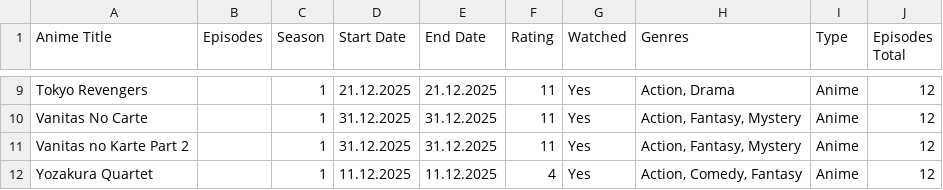
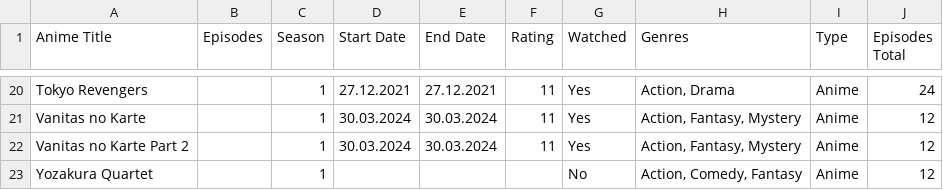
Before and after one commit to NiceLifeCity/animes, a CSV file: anime.csv, drawn as a sheet; only a part is shown, gaps mark what is left out; addresses are those after the commit; the diff covers the shown part only; the diff names each change by its address in the sheet, - before the commit and + after, or states it on an @@ line.

```diff
--- a/anime.csv
+++ b/anime.csv
-D20 (Start Date): 21.12.2025
+D20 (Start Date): 27.12.2021
-E20 (End Date): 21.12.2025
+E20 (End Date): 27.12.2021
-J20 (Episodes Total): 12
+J20 (Episodes Total): 24
-A21 (Anime Title): Vanitas No Carte
+A21 (Anime Title): Vanitas no Karte
-D21:D22 (Start Date): 31.12.2025
+D21:D22 (Start Date): 30.03.2024
-E21:E22 (End Date): 31.12.2025
+E21:E22 (End Date): 30.03.2024
-D23 (Start Date): 11.12.2025
+D23 (Start Date): (empty)
-E23 (End Date): 11.12.2025
+E23 (End Date): (empty)
-F23 (Rating): 4
+F23 (Rating): (empty)
-G23 (Watched): Yes
+G23 (Watched): No
```
Also changed, not shown: 11 added rows and 26 edited cells elsewhere in this file, 1 other file.
